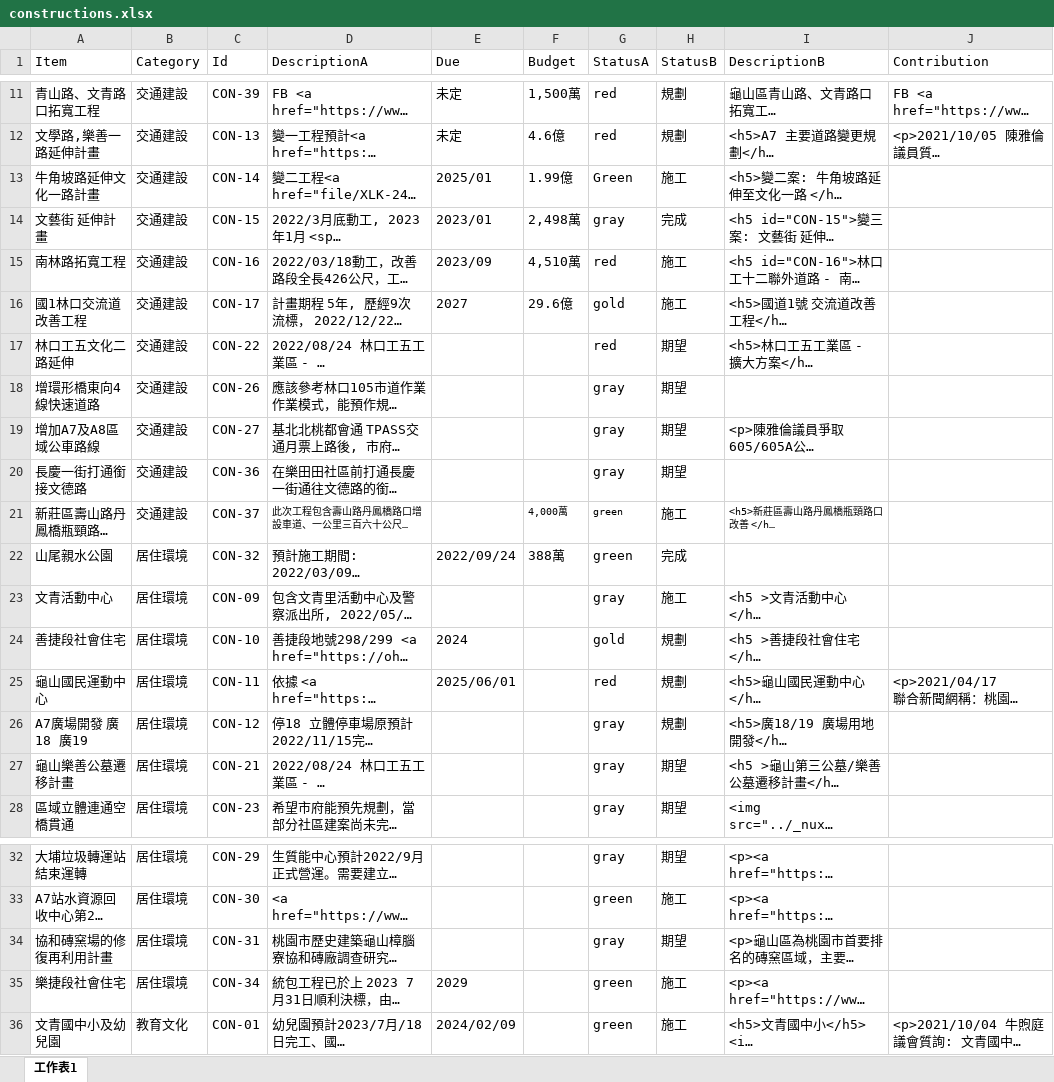
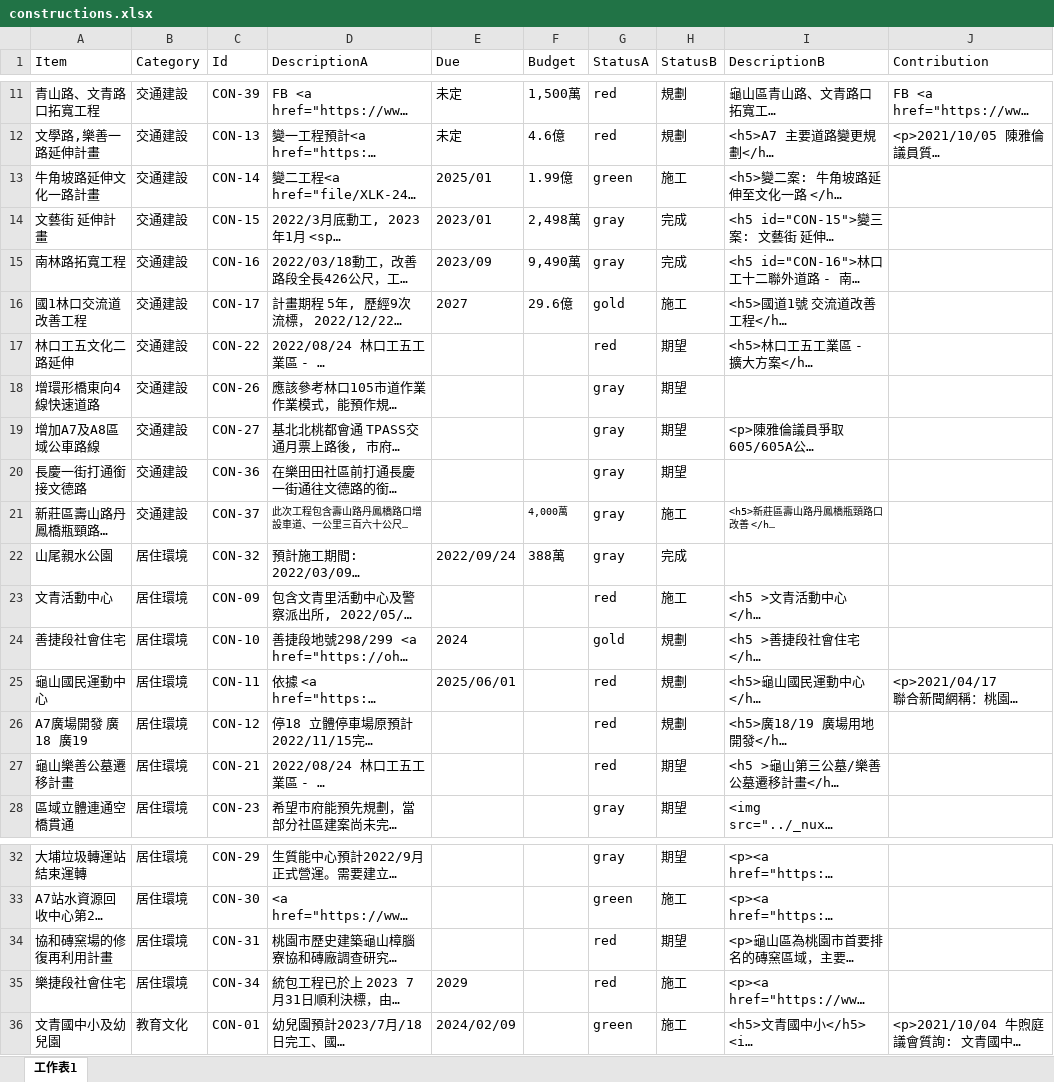
Before and after one commit to TCWang/A7Kanban09, an Excel workbook: data/constructions.xlsx, sheet 工作表1, drawn as a sheet; only a part is shown, gaps mark what is left out; long unchanged cells end in …; values as stored, in another font and other column widths than the file's, no borders; the diff names each change by its address in the sheet, - before the commit and + after, or states it on an @@ line.

```diff
--- a/data/constructions.xlsx (sheet 工作表1)
+++ b/data/constructions.xlsx (sheet 工作表1)
-G13 (StatusA): Green
+G13 (StatusA): green
-F15 (Budget): 4,510萬
+F15 (Budget): 9,490萬
-G15 (StatusA): red
+G15 (StatusA): gray
-H15 (StatusB): 施工
+H15 (StatusB): 完成
-G21:G22 (StatusA): green
+G21:G22 (StatusA): gray
@@ G21 text size: larger @@
-G23 (StatusA): gray
+G23 (StatusA): red
-G26:G27 (StatusA): gray
+G26:G27 (StatusA): red
-G34 (StatusA): gray
+G34 (StatusA): red
-G35 (StatusA): green
+G35 (StatusA): red
```
Also changed, not shown: data/community.xlsx, data/councilor.xlsx, 6 other files.
